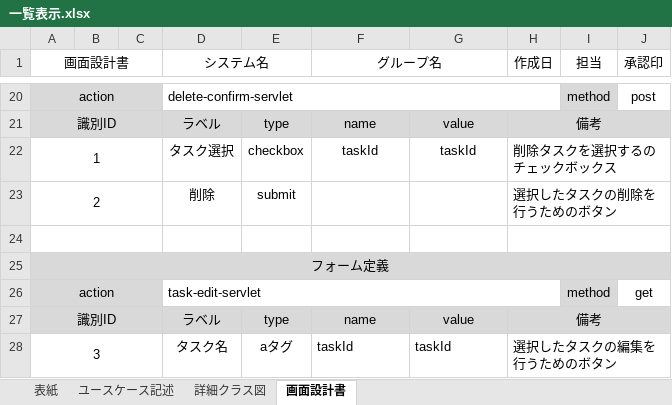
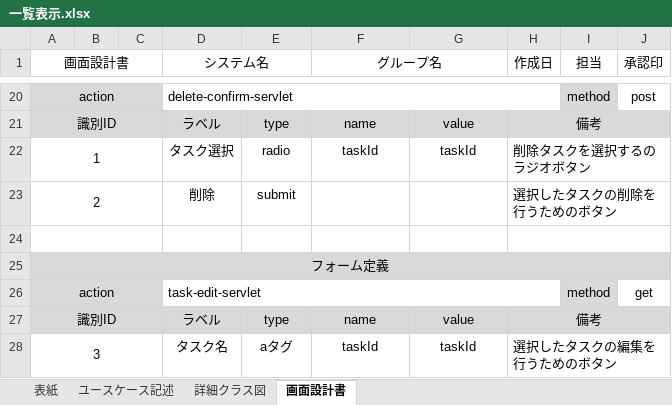
Before and after one commit to comsize-yutohonda/TaskManager, an Excel workbook: 詳細設計書/一覧表示.xlsx, sheet 画面設計書, drawn as a sheet; only a part is shown, gaps mark what is left out; values as stored, in another font and other column widths than the file's, no borders; charts and pictures not drawn; the diff names each change by its address in the sheet, - before the commit and + after, or states it on an @@ line.

```diff
--- a/詳細設計書/一覧表示.xlsx (sheet 画面設計書)
+++ b/詳細設計書/一覧表示.xlsx (sheet 画面設計書)
-E22: checkbox
+E22: radio
-H22 (作成日): 削除タスクを選択するのチェックボックス
+H22 (作成日): 削除タスクを選択するのラジオボタン
-F28:G28 alignment: left
+F28:G28 alignment: center
```
Also changed, not shown: sheet ユースケース記述, charts or pictures, 詳細設計書/削除.xlsx, 進捗管理表_58期.xlsx, 1 other file.
